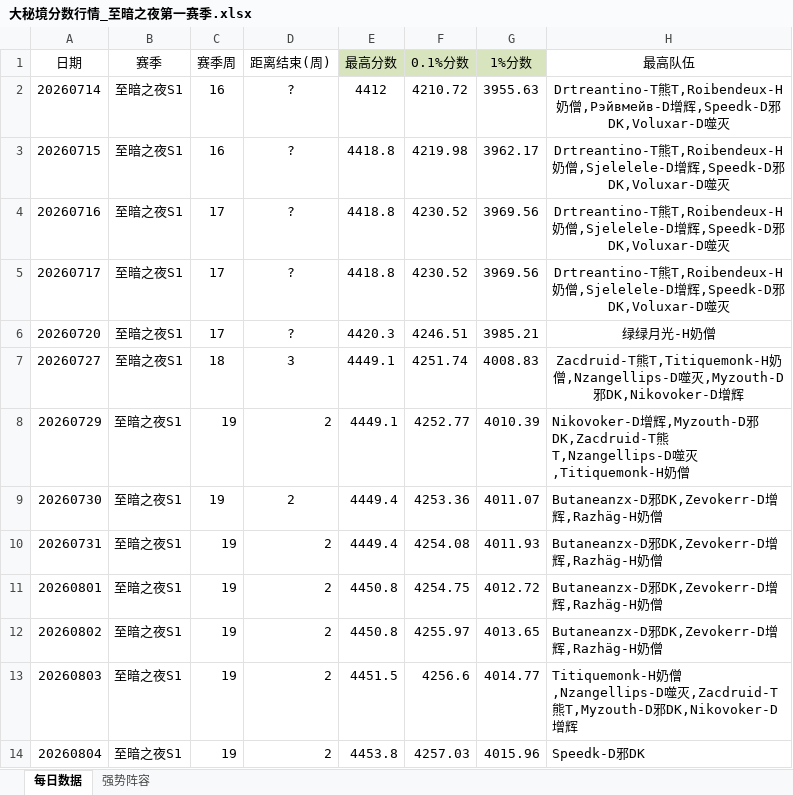
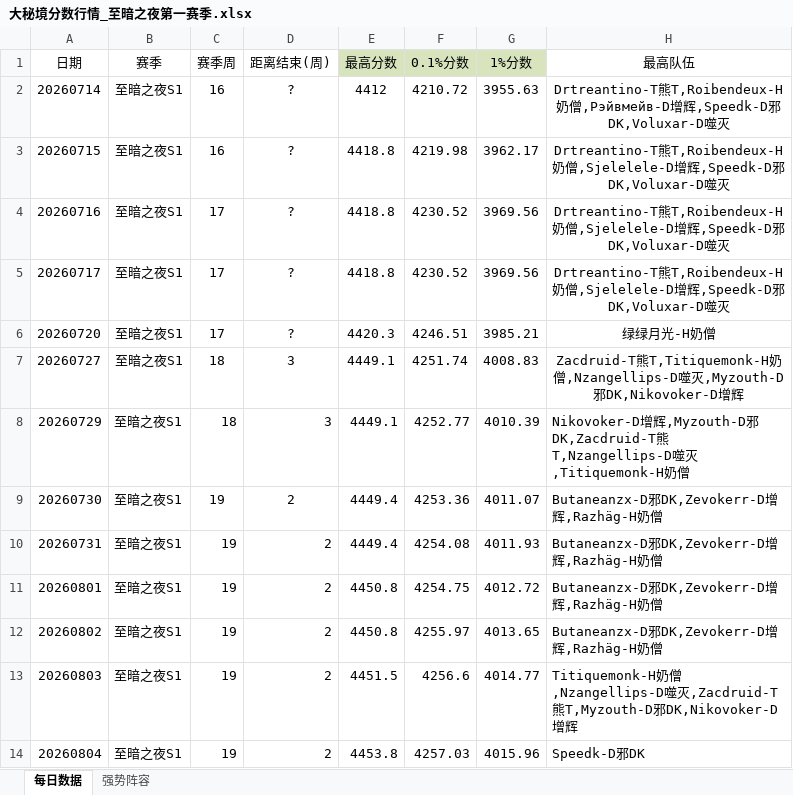
Before and after one commit to lvxingzhi/WowDailyReport, an Excel workbook: 大秘境分数行情_至暗之夜第一赛季.xlsx, sheet 每日数据, drawn as a sheet; only a part is shown; values as stored, in another font and other column widths than the file's, no borders; the diff names each change by its address in the sheet, - before the commit and + after, or states it on an @@ line.

```diff
--- a/大秘境分数行情_至暗之夜第一赛季.xlsx (sheet 每日数据)
+++ b/大秘境分数行情_至暗之夜第一赛季.xlsx (sheet 每日数据)
-C8 (赛季周): 19
+C8 (赛季周): 18
-D8 (距离结束(周)): 2
+D8 (距离结束(周)): 3
```
Also changed, not shown: 6 other files.
